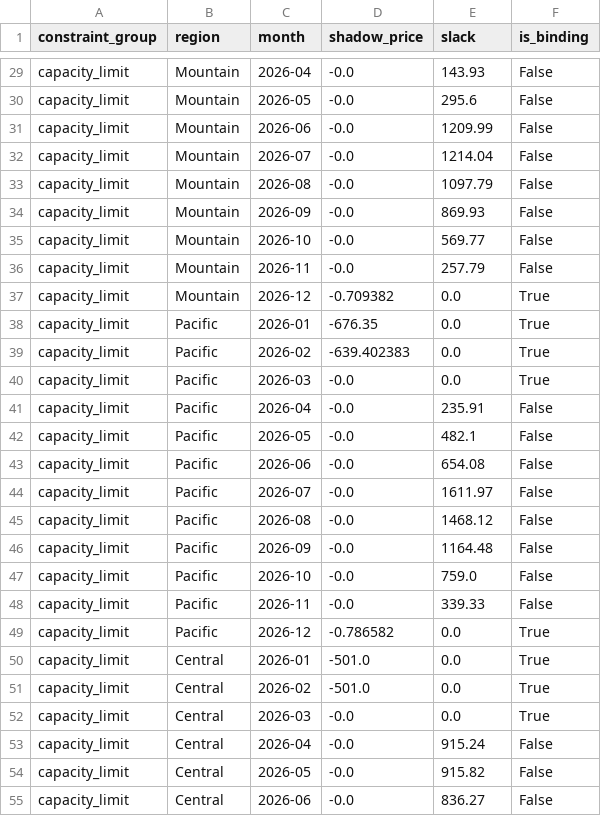
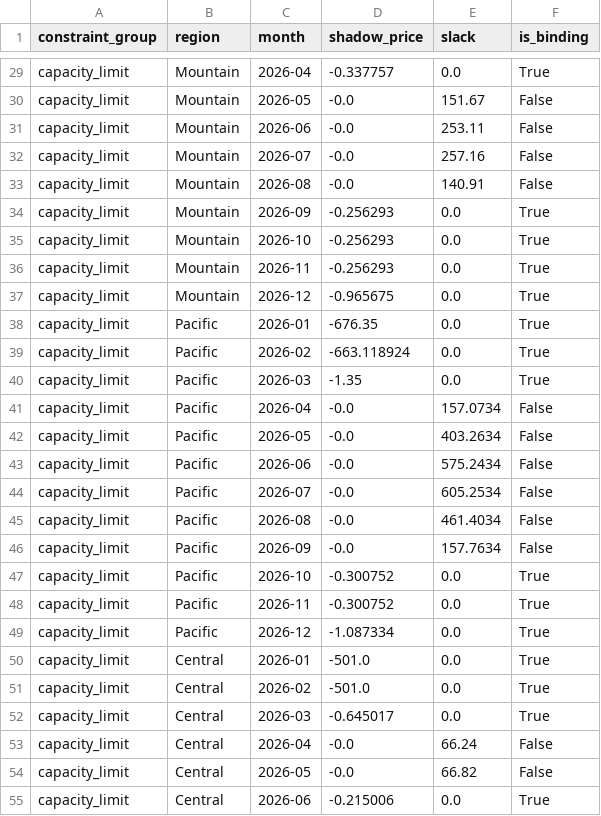
Before and after one commit to kartikmunjal/Capacity-planner, a CSV file: outputs/sensitivity_report.csv, drawn as a sheet; only a part is shown, gaps mark what is left out; the diff covers the shown part only; the diff names each change by its address in the sheet, - before the commit and + after, or states it on an @@ line.

```diff
--- a/outputs/sensitivity_report.csv
+++ b/outputs/sensitivity_report.csv
-D29 (shadow_price): -0.0
+D29 (shadow_price): -0.337757
-E29 (slack): 143.93
+E29 (slack): 0.0
-F29 (is_binding): False
+F29 (is_binding): True
-E30 (slack): 295.6
+E30 (slack): 151.67
-E31 (slack): 1209.99
+E31 (slack): 253.11
-E32 (slack): 1214.04
+E32 (slack): 257.16
-E33 (slack): 1097.79
+E33 (slack): 140.91
-D34:D36 (shadow_price): -0.0
+D34:D36 (shadow_price): -0.256293
-E34 (slack): 869.93
+E34 (slack): 0.0
-F34:F36 (is_binding): False
+F34:F36 (is_binding): True
-E35 (slack): 569.77
+E35 (slack): 0.0
-E36 (slack): 257.79
+E36 (slack): 0.0
-D37 (shadow_price): -0.709382
+D37 (shadow_price): -0.965675
-D39 (shadow_price): -639.402383
+D39 (shadow_price): -663.118924
-D40 (shadow_price): -0.0
+D40 (shadow_price): -1.35
-E41 (slack): 235.91
+E41 (slack): 157.0734
-E42 (slack): 482.1
+E42 (slack): 403.2634
-E43 (slack): 654.08
+E43 (slack): 575.2434
-E44 (slack): 1611.97
+E44 (slack): 605.2534
-E45 (slack): 1468.12
+E45 (slack): 461.4034
-E46 (slack): 1164.48
+E46 (slack): 157.7634
-D47:D48 (shadow_price): -0.0
+D47:D48 (shadow_price): -0.300752
-E47 (slack): 759.0
+E47 (slack): 0.0
-F47:F48 (is_binding): False
+F47:F48 (is_binding): True
-E48 (slack): 339.33
+E48 (slack): 0.0
-D49 (shadow_price): -0.786582
+D49 (shadow_price): -1.087334
-D52 (shadow_price): -0.0
+D52 (shadow_price): -0.645017
-E53 (slack): 915.24
+E53 (slack): 66.24
-E54 (slack): 915.82
+E54 (slack): 66.82
-D55 (shadow_price): -0.0
+D55 (shadow_price): -0.215006
-E55 (slack): 836.27
+E55 (slack): 0.0
-F55 (is_binding): False
+F55 (is_binding): True
```
Also changed, not shown: 114 edited cells elsewhere in this file, outputs/optimal_plan.csv, outputs/pareto_curve.csv, 13 other files.
